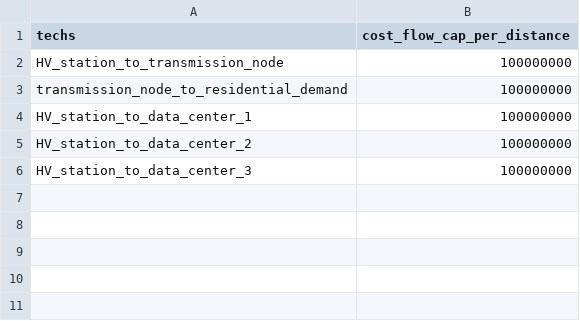
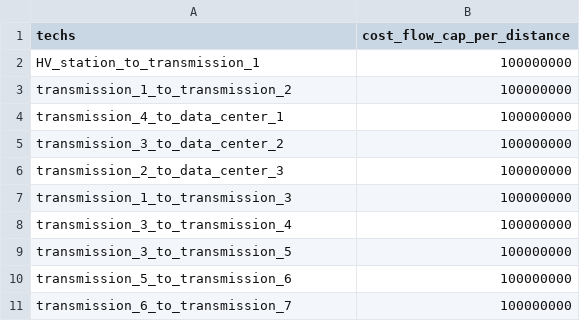
Before and after one commit to anedelcu2002/DIES-G27, a CSV file: calliope/links_costs.csv, drawn as a sheet.

```diff
--- a/calliope/links_costs.csv
+++ b/calliope/links_costs.csv
@@ -1,6 +1,11 @@
 techs,cost_flow_cap_per_distance
-HV_station_to_transmission_node,100000000
-transmission_node_to_residential_demand,100000000
-HV_station_to_data_center_1,100000000
-HV_station_to_data_center_2,100000000
-HV_station_to_data_center_3,100000000
+HV_station_to_transmission_1,100000000
+transmission_1_to_transmission_2,100000000
+transmission_4_to_data_center_1,100000000
+transmission_3_to_data_center_2,100000000
+transmission_2_to_data_center_3,100000000
+transmission_1_to_transmission_3,100000000
+transmission_3_to_transmission_4,100000000
+transmission_3_to_transmission_5,100000000
+transmission_5_to_transmission_6,100000000
+transmission_6_to_transmission_7,100000000
```
Also changed, not shown: calliope/links_carriers.csv, calliope/links_techs.csv, 4 other files.
